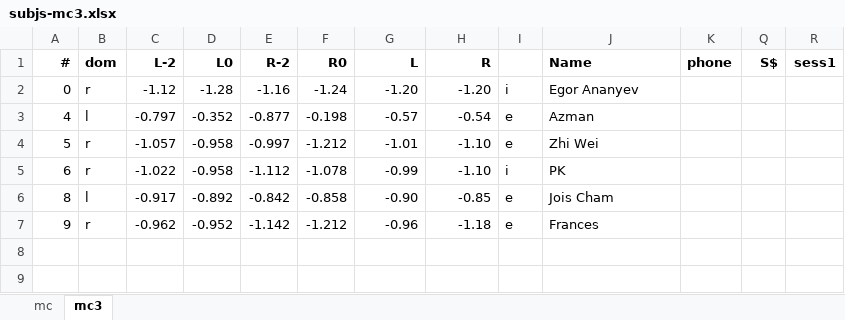
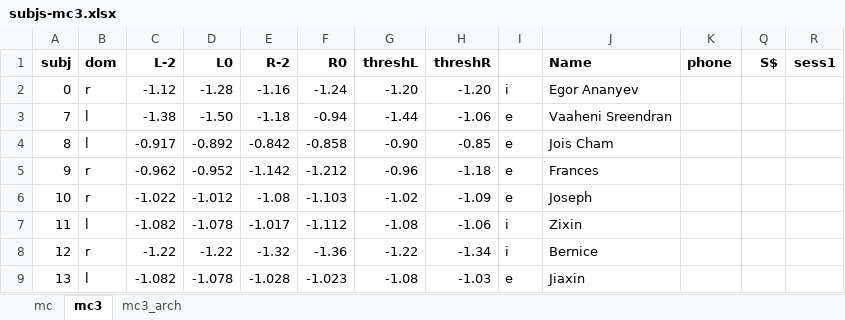
Before and after one commit to egorananyev/mc3, an Excel workbook: subjs-mc3.xlsx, sheet mc3, drawn as a sheet; values as stored, in another font and other column widths than the file's, no borders; conditional formats not drawn; removed rows and columns are numbered as before the commit, all else as after; the diff names each change by its address in the sheet, - before the commit and + after, or states it on an @@ line.

Commit message:
New data.

```diff
--- a/subjs-mc3.xlsx (sheet mc3)
+++ b/subjs-mc3.xlsx (sheet mc3)
+sheet tab: mc3_arch
-A1: #
+A1: subj
-G1: L
+G1: threshL
-H1: R
+H1: threshR
-row 3: 4 | l | -0.797 | -0.352 | -0.877 | -0.198 | -0.57 | -0.54 | e | Azman
-row 4: 5 | r | -1.057 | -0.958 | -0.997 | -1.212 | -1.01 | -1.10 | e | Zhi Wei
-row 5: 6 | r | -1.022 | -0.958 | -1.112 | -1.078 | -0.99 | -1.10 | i | PK
+row 3: 7 | l | -1.38 | -1.50 | -1.18 | -0.94 | -1.44 | -1.06 | e | Vaaheni Sreendran
+row 6: 10 | r | -1.022 | -1.012 | -1.08 | -1.103 | -1.02 | -1.09 | e | Joseph
+row 7: 11 | l | -1.082 | -1.078 | -1.017 | -1.112 | -1.08 | -1.06 | i | Zixin
+row 8: 12 | r | -1.22 | -1.22 | -1.32 | -1.36 | -1.22 | -1.34 | i | Bernice
+row 9: 13 | l | -1.082 | -1.078 | -1.028 | -1.023 | -1.08 | -1.03 | e | Jiaxin
```
Also changed, not shown: sheet mc, formulas that keep their value, 2 other files.
